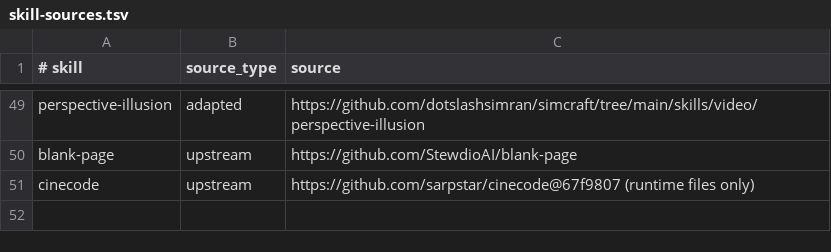
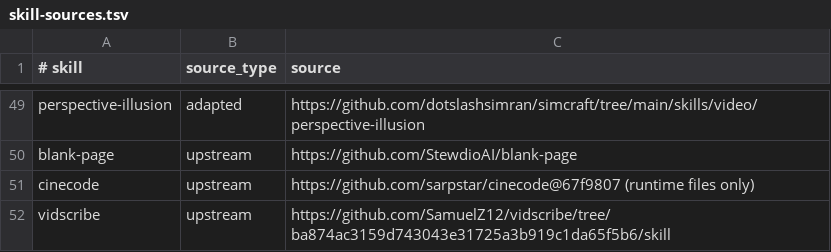
Before and after one commit to decocereus/agent-toolkit, a TSV file: config/skill-sources.tsv, drawn as a sheet; only a part is shown, gaps mark what is left out; the diff names each change by its address in the sheet, - before the commit and + after, or states it on an @@ line.

Commit message:
feat: add vidscribe skill (#9)

```diff
--- a/config/skill-sources.tsv
+++ b/config/skill-sources.tsv
+row 52: vidscribe | upstream | https://github.com/SamuelZ12/vidscribe/tree/ba874ac3159d743043e31725a3b919c1da65f5b6/skill
```
Also changed, not shown: config/app-skill-links.tsv, 2 other files.
